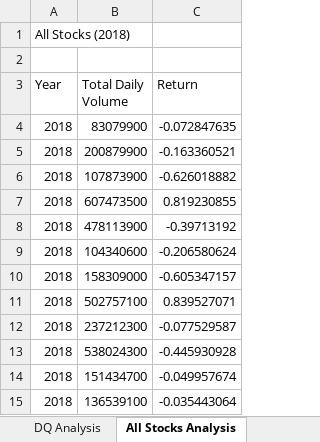
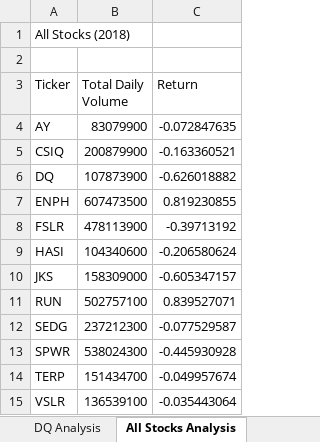
Before and after one commit to wkamindo/stock-analysis, an Excel workbook: green_stocks (1).xlsm, sheet All Stocks Analysis, drawn as a sheet; values as stored, in another font and other column widths than the file's, no borders; the diff names each change by its address in the sheet, - before the commit and + after, or states it on an @@ line.

Commit message:
update file via upload
created a nested for loop that goes through an array of tickers to calculate total daily volume and yearly return - corrected the code so that the ticker names appear in the sheet

```diff
--- a/green_stocks (1).xlsm (sheet All Stocks Analysis)
+++ b/green_stocks (1).xlsm (sheet All Stocks Analysis)
-A3: Year
+A3: Ticker
-A4 (Ticker): 2018
+A4 (Ticker): AY
-A5 (Ticker): 2018
+A5 (Ticker): CSIQ
-A6 (Ticker): 2018
+A6 (Ticker): DQ
-A7 (Ticker): 2018
+A7 (Ticker): ENPH
-A8 (Ticker): 2018
+A8 (Ticker): FSLR
-A9 (Ticker): 2018
+A9 (Ticker): HASI
-A10 (Ticker): 2018
+A10 (Ticker): JKS
-A11 (Ticker): 2018
+A11 (Ticker): RUN
-A12 (Ticker): 2018
+A12 (Ticker): SEDG
-A13 (Ticker): 2018
+A13 (Ticker): SPWR
-A14 (Ticker): 2018
+A14 (Ticker): TERP
-A15 (Ticker): 2018
+A15 (Ticker): VSLR
```
